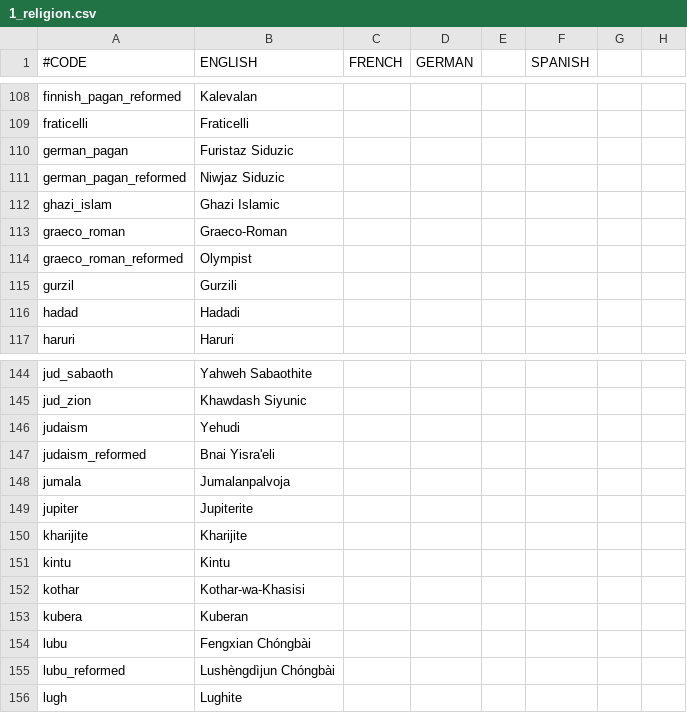
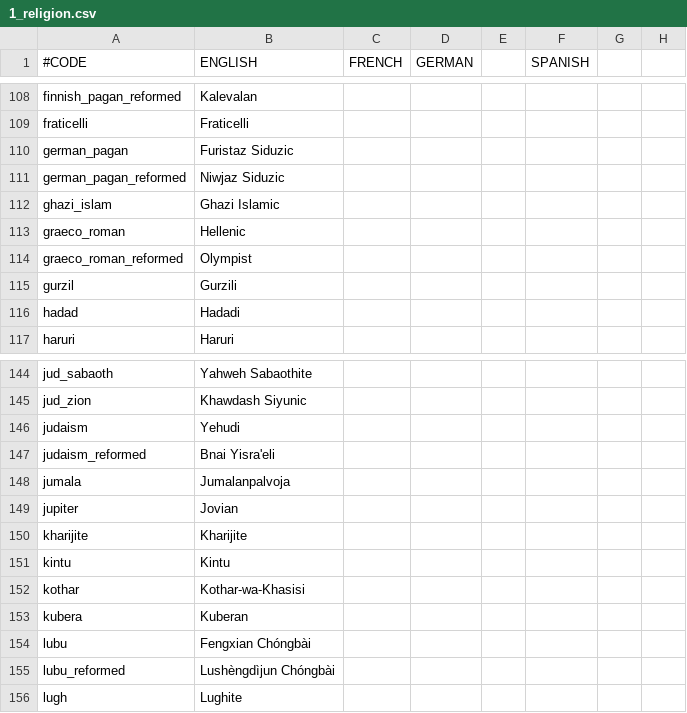
Before and after one commit to preslavb/lux-invicta-repository, a CSV file: localisation/1_religion.csv, drawn as a sheet; only a part is shown, gaps mark what is left out; the diff names each change by its address in the sheet, - before the commit and + after, or states it on an @@ line.

```diff
--- a/localisation/1_religion.csv
+++ b/localisation/1_religion.csv
-B113 (ENGLISH): Graeco-Roman
+B113 (ENGLISH): Hellenic
-B149 (ENGLISH): Jupiterite
+B149 (ENGLISH): Jovian
```
Also changed, not shown: localisation/1_titles.csv, 3 other files.
